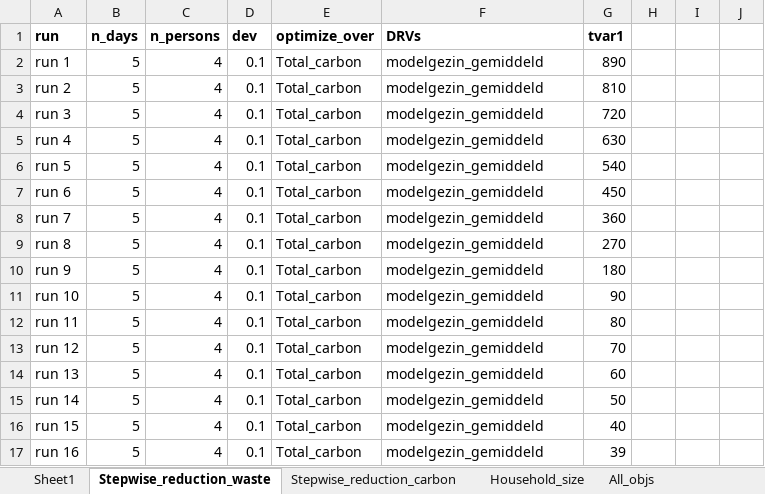
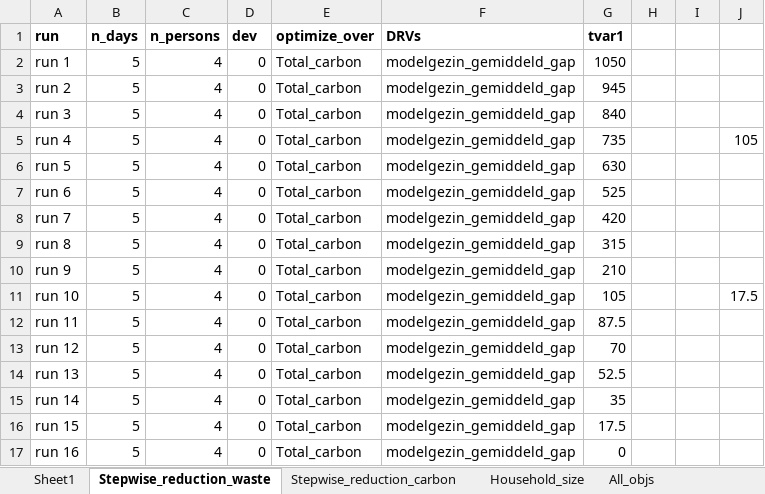
Before and after one commit to Maikevr/mpm, an Excel workbook: run_settings.xlsx, sheet Stepwise_reduction_waste, drawn as a sheet; values as stored, in another font and other column widths than the file's, no borders; the diff names each change by its address in the sheet, - before the commit and + after, or states it on an @@ line.

```diff
--- a/run_settings.xlsx (sheet Stepwise_reduction_waste)
+++ b/run_settings.xlsx (sheet Stepwise_reduction_waste)
-D2:D17 (dev): 0.1
+D2:D17 (dev): 0
-F2:F17 (DRVs): modelgezin_gemiddeld
+F2:F17 (DRVs): modelgezin_gemiddeld_gap
-G2 (tvar1): 890
+G2 (tvar1): 1050
-G3 (tvar1): 810
+G3 (tvar1): 945
-G4 (tvar1): 720
+G4 (tvar1): 840
-G5 (tvar1): 630
+G5 (tvar1): 735
-J5: (empty)
+J5: 105
-G6 (tvar1): 540
+G6 (tvar1): 630
-G7 (tvar1): 450
+G7 (tvar1): 525
-G8 (tvar1): 360
+G8 (tvar1): 420
-G9 (tvar1): 270
+G9 (tvar1): 315
-G10 (tvar1): 180
+G10 (tvar1): 210
-G11 (tvar1): 90
+G11 (tvar1): 105
-J11: (empty)
+J11: 17.5
-G12 (tvar1): 80
+G12 (tvar1): 87.5
-G14 (tvar1): 60
+G14 (tvar1): 52.5
-G15 (tvar1): 50
+G15 (tvar1): 35
-G16 (tvar1): 40
+G16 (tvar1): 17.5
-G17 (tvar1): 39
+G17 (tvar1): 0
```
Also changed, not shown: sheet Stepwise_reduction_carbon, sheet All_objs, sheet Sheet1, other sheet tabs, formulas that keep their value, 8 other files.
